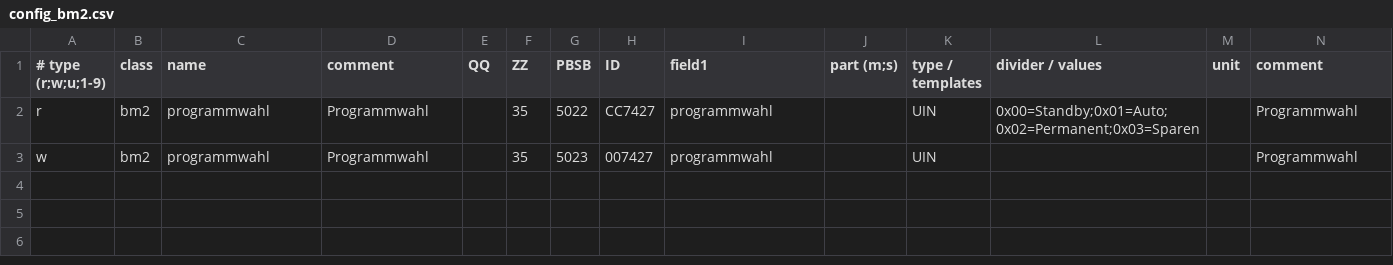
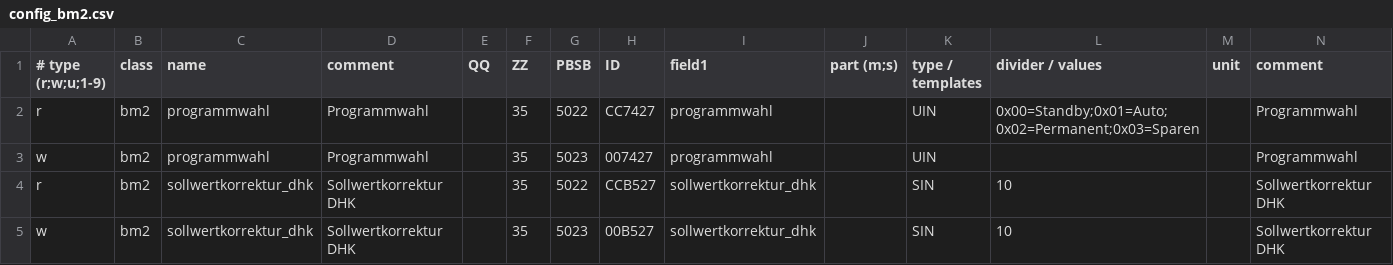
Before and after one commit to puni2k/ebusd-configuration-wolf, a CSV file: config_bm2.csv, drawn as a sheet; the diff names each change by its address in the sheet, - before the commit and + after, or states it on an @@ line.

Commit message:
Update config_bm2.csv
added sollwertkorrektur_dhk as suggested by puni2k

```diff
--- a/config_bm2.csv
+++ b/config_bm2.csv
+row 4: r | bm2 | sollwertkorrektur_dhk | Sollwertkorrektur DHK |  | 35 | 5022 | CCB527 | sollwertkorrektur_dhk |  | SIN | 10 |  | Sollwertkorrektur DHK
+row 5: w | bm2 | sollwertkorrektur_dhk | Sollwertkorrektur DHK |  | 35 | 5023 | 00B527 | sollwertkorrektur_dhk |  | SIN | 10 |  | Sollwertkorrektur DHK
```
